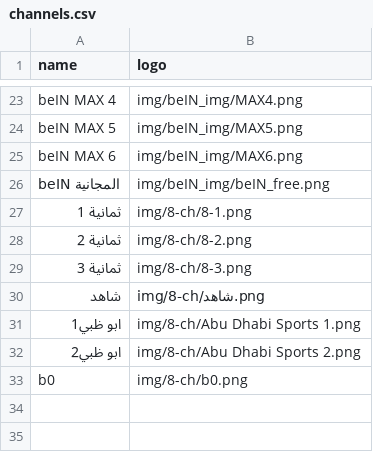
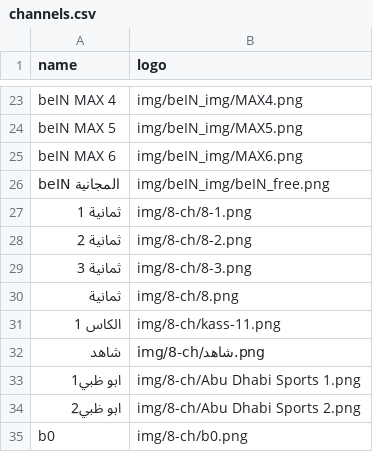
Before and after one commit to falahsab/jedwal, a CSV file: csv/channels.csv, drawn as a sheet; only a part is shown, gaps mark what is left out; the diff names each change by its address in the sheet, - before the commit and + after, or states it on an @@ line.

Commit message:
Update channels.csv

```diff
--- a/csv/channels.csv
+++ b/csv/channels.csv
+row 30: ثمانية | img/8-ch/8.png
+row 31: الكاس 1 | img/8-ch/kass-11.png
```
